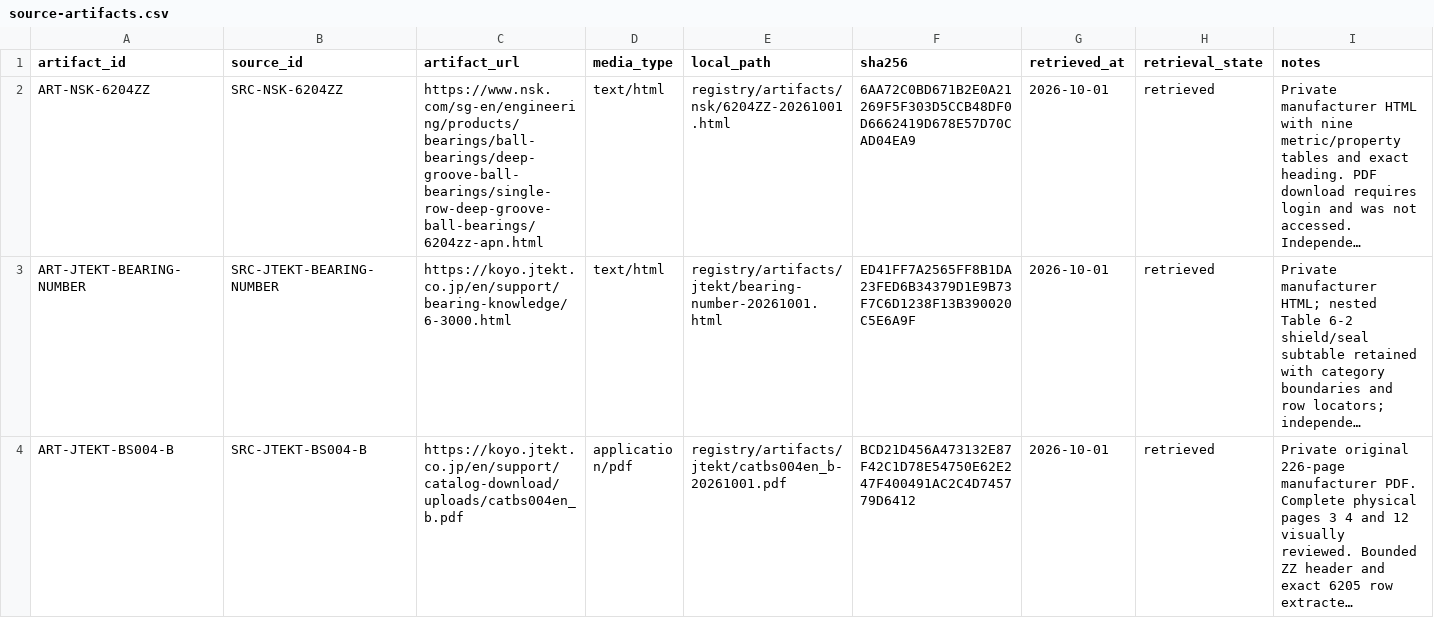
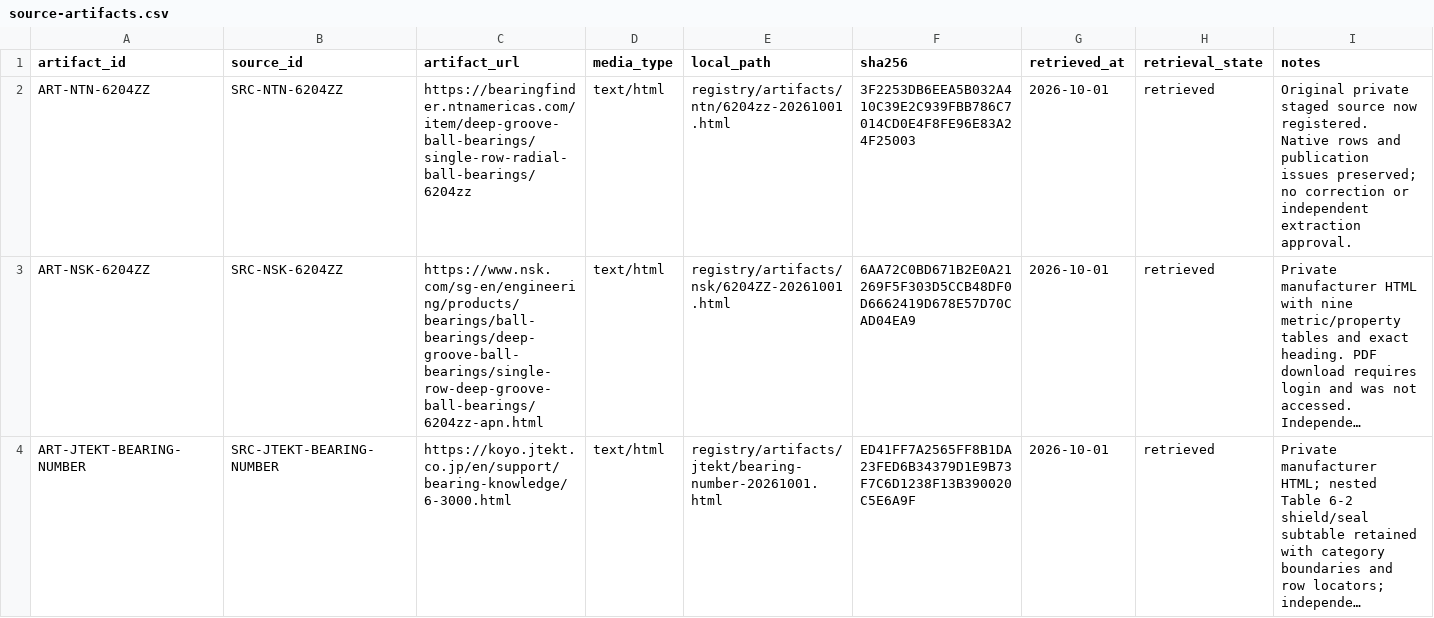
Before and after one commit to drester08/universalpartnumber, a CSV file: registry/data/source-artifacts.csv, drawn as a sheet; only a part is shown; the shorter side is filled out with more unchanged rows; long unchanged cells end in …; the diff names each change by its address in the sheet, - before the commit and + after, or states it on an @@ line.

```diff
--- a/registry/data/source-artifacts.csv
+++ b/registry/data/source-artifacts.csv
+row 2: ART-NTN-6204ZZ | SRC-NTN-6204ZZ | https://bearingfinder.ntnamericas.com/item/deep-groove-ball-bearings/single-row-radial-ball-bearings/6204zz | text/html | registry/artifacts/ntn/6204zz-20261001.html | 3F2253DB6EEA5B032A410C39E2C939FBB786C7014CD0E4F8FE96E83A24F25003 | 2026-10-01 | retrieved | Original private staged source now registered. Native rows and publication issues preserved; no correction or independent extraction approval.
```
Also changed, not shown: registry/data/observations.csv, registry/data/source-register.csv, 19 other files.
